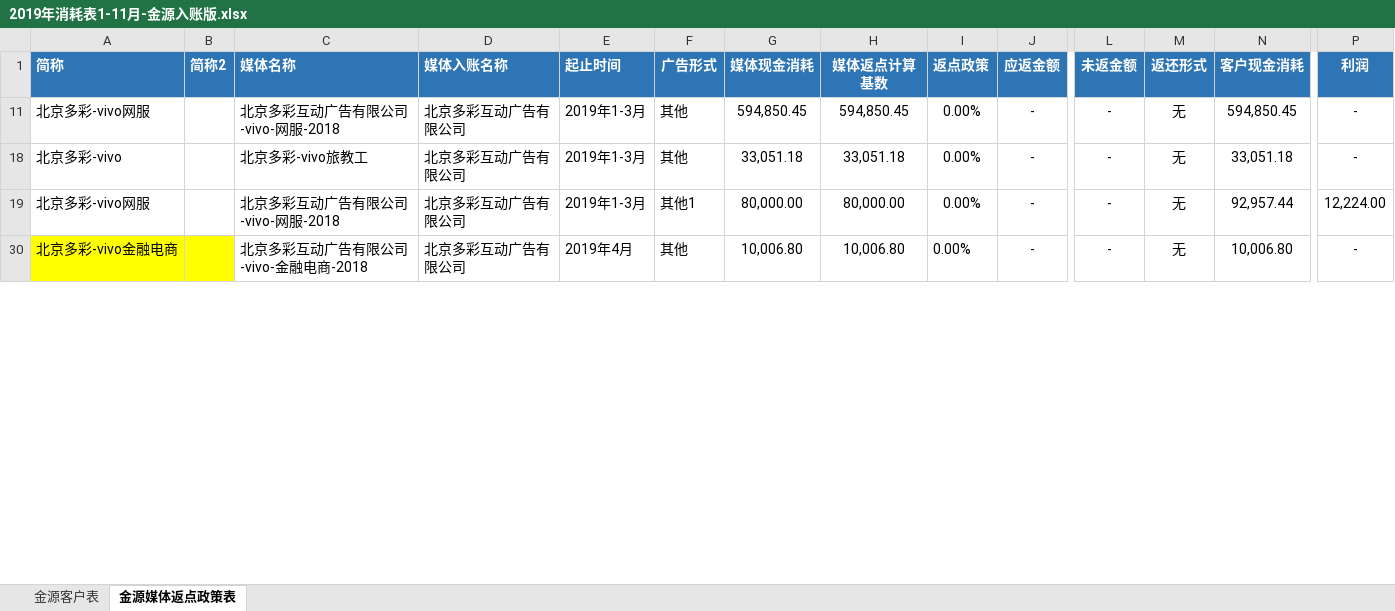
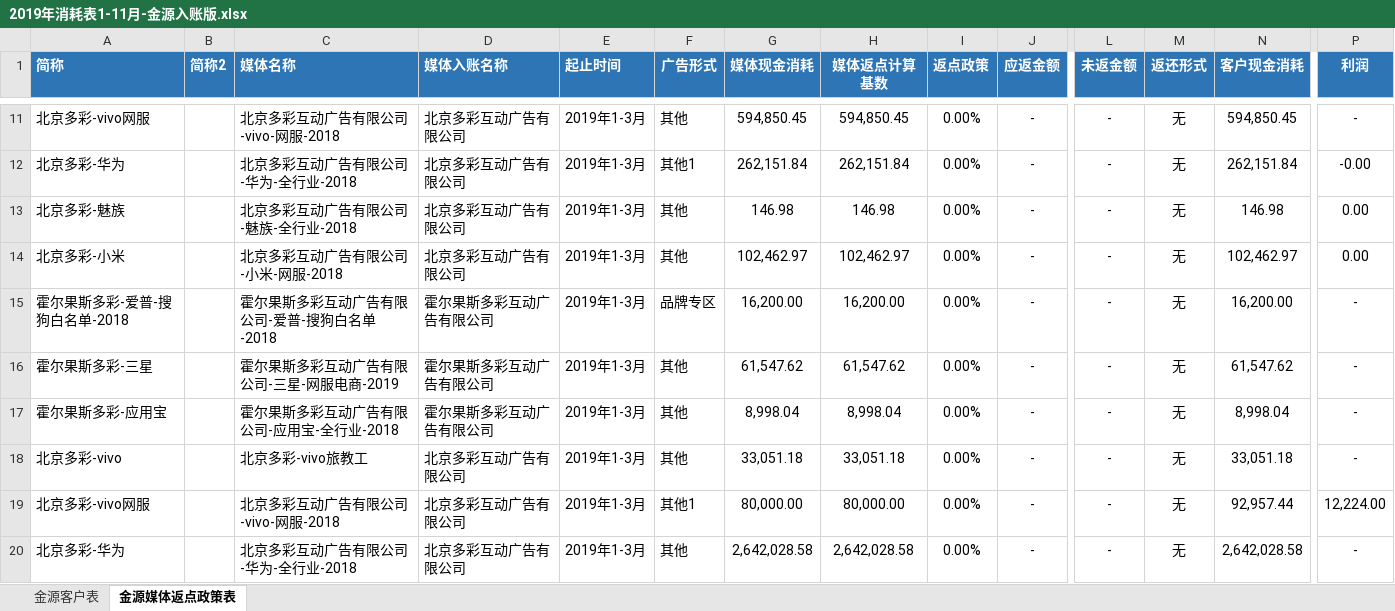
Before and after one commit to o-f-m/-, an Excel workbook: 2019年消耗表1-11月-金源入账版.xlsx, sheet 金源媒体返点政策表, drawn as a sheet; only a part is shown, gaps mark what is left out; the shorter side is filled out with more unchanged rows; values as stored, in another font and other column widths than the file's, no borders; rows hold the shown columns only; the diff covers the shown part only; the diff names each change by its address in the sheet, - before the commit and + after, or states it on an @@ line.

Commit message:
无更改

```diff
--- a/2019年消耗表1-11月-金源入账版.xlsx (sheet 金源媒体返点政策表)
+++ b/2019年消耗表1-11月-金源入账版.xlsx (sheet 金源媒体返点政策表)
@@ row 12 unhidden: 北京多彩-华为 |  | 北京多彩互动广告有限公司-华为-全行业-2018 | 北京多彩互动广告有限公司 | 2019年1-3月 | 其他1 | 262,151.84 | 262,151.84 | 0.00% | - | - | 无 | 262,151.84 | -0.00 @@
@@ row 13 unhidden: 北京多彩-魅族 |  | 北京多彩互动广告有限公司-魅族-全行业-2018 | 北京多彩互动广告有限公司 | 2019年1-3月 | 其他 | 146.98 | 146.98 | 0.00% | - | - | 无 | 146.98 | 0.00 @@
@@ row 14 unhidden: 北京多彩-小米 |  | 北京多彩互动广告有限公司-小米-网服-2018 | 北京多彩互动广告有限公司 | 2019年1-3月 | 其他 | 102,462.97 | 102,462.97 | 0.00% | - | - | 无 | 102,462.97 | 0.00 @@
@@ row 15 unhidden: 霍尔果斯多彩-爱普-搜狗白名单-2018 |  | 霍尔果斯多彩互动广告有限公司-爱普-搜狗白名单-2018 | 霍尔果斯多彩互动广告有限公司 | 2019年1-3月 | 品牌专区 | 16,200.00 | 16,200.00 | 0.00% | - | - | 无 | 16,200.00 | - @@
@@ row 16 unhidden: 霍尔果斯多彩-三星 |  | 霍尔果斯多彩互动广告有限公司-三星-网服电商-2019 | 霍尔果斯多彩互动广告有限公司 | 2019年1-3月 | 其他 | 61,547.62 | 61,547.62 | 0.00% | - | - | 无 | 61,547.62 | - @@
@@ row 17 unhidden: 霍尔果斯多彩-应用宝 |  | 霍尔果斯多彩互动广告有限公司-应用宝-全行业-2018 | 霍尔果斯多彩互动广告有限公司 | 2019年1-3月 | 其他 | 8,998.04 | 8,998.04 | 0.00% | - | - | 无 | 8,998.04 | - @@
@@ row 20 unhidden: 北京多彩-华为 |  | 北京多彩互动广告有限公司-华为-全行业-2018 | 北京多彩互动广告有限公司 | 2019年1-3月 | 其他 | 2,642,028.58 | 2,642,028.58 | 0.00% | - | - | 无 | 2,642,028.58 | - @@
```
Also changed, not shown: 109 hidden or unhidden rows elsewhere in this sheet, sheet 金源客户表, hidden cells.
